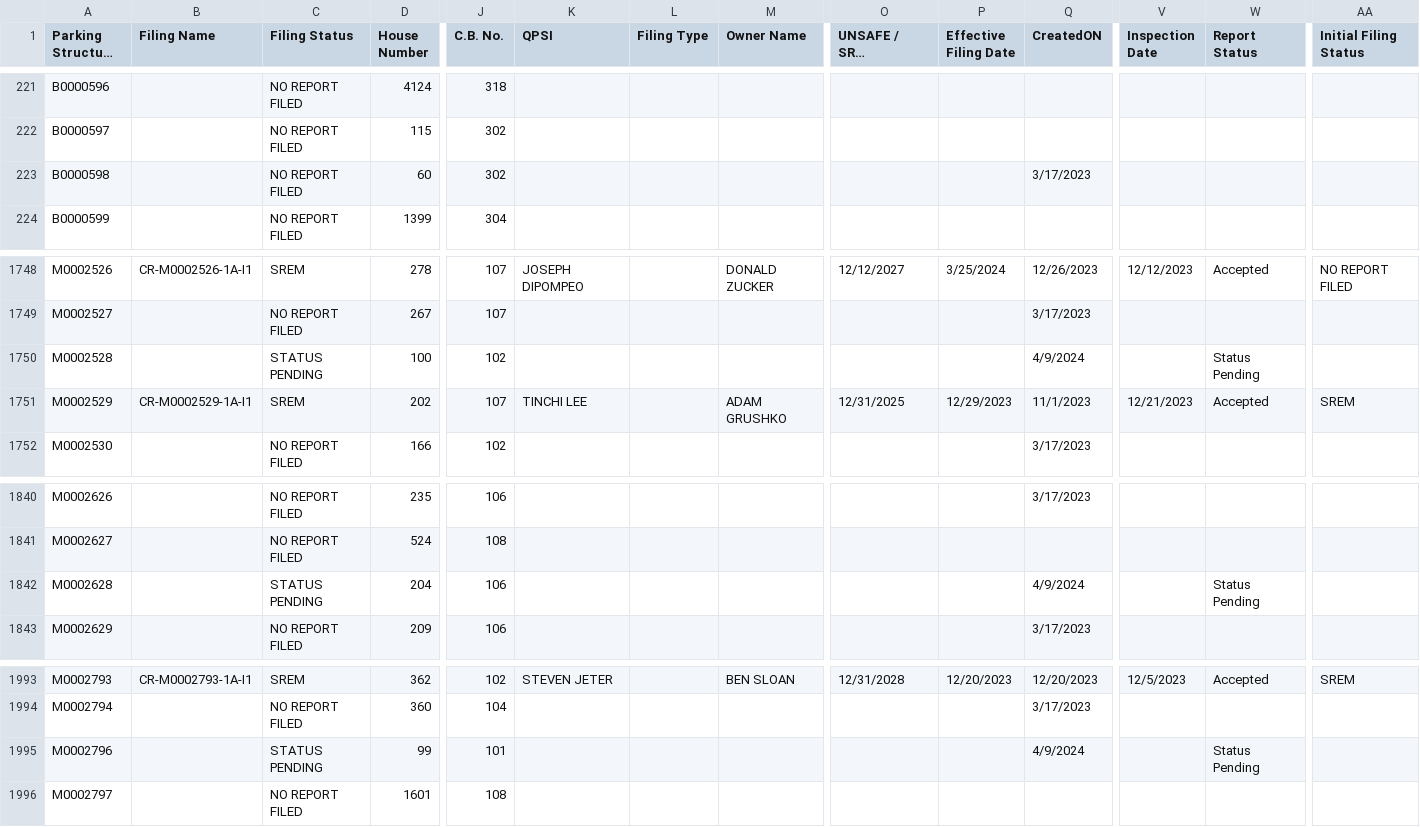
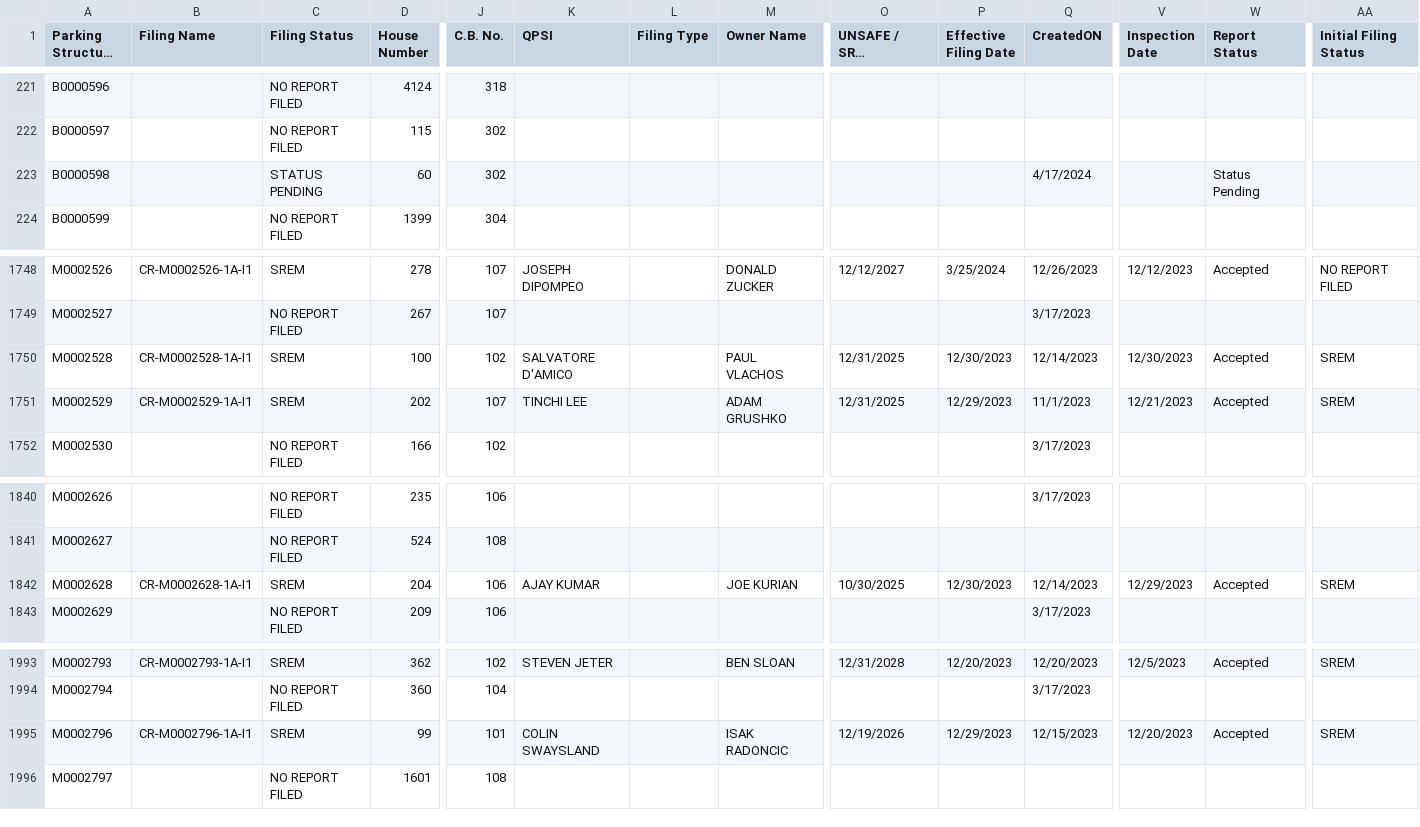
Before and after one commit to NYCDOB/ParkingStructures, a CSV file: data/ParkingStructureInspections_statusPending.csv, drawn as a sheet; only a part is shown, gaps mark what is left out; long unchanged cells end in …; the diff covers the shown part only; the diff names each change by its address in the sheet, - before the commit and + after, or states it on an @@ line.

Commit message:
update from script Thu 04/18/2024  6:50:35.04, 4373 rows

```diff
--- a/data/ParkingStructureInspections_statusPending.csv
+++ b/data/ParkingStructureInspections_statusPending.csv
-C223 (Filing Status): NO REPORT FILED
+C223 (Filing Status): STATUS PENDING
-Q223 (CreatedON): 3/17/2023
+Q223 (CreatedON): 4/17/2024
-W223 (Report Status): (empty)
+W223 (Report Status): Status Pending
-B1750 (Filing Name): (empty)
+B1750 (Filing Name): CR-M0002528-1A-I1
-C1750 (Filing Status): STATUS PENDING
+C1750 (Filing Status): SREM
-K1750 (QPSI): (empty)
+K1750 (QPSI): SALVATORE D'AMICO
-M1750 (Owner Name): (empty)
+M1750 (Owner Name): PAUL VLACHOS
-O1750 (UNSAFE / SREM Completion Date): (empty)
+O1750 (UNSAFE / SREM Completion Date): 12/31/2025
-P1750 (Effective Filing Date): (empty)
+P1750 (Effective Filing Date): 12/30/2023
-Q1750 (CreatedON): 4/9/2024
+Q1750 (CreatedON): 12/14/2023
-V1750 (Inspection Date): (empty)
+V1750 (Inspection Date): 12/30/2023
-W1750 (Report Status): Status Pending
+W1750 (Report Status): Accepted
-AA1750 (Initial Filing Status): (empty)
+AA1750 (Initial Filing Status): SREM
-B1842 (Filing Name): (empty)
+B1842 (Filing Name): CR-M0002628-1A-I1
-C1842 (Filing Status): STATUS PENDING
+C1842 (Filing Status): SREM
-K1842 (QPSI): (empty)
+K1842 (QPSI): AJAY KUMAR
-M1842 (Owner Name): (empty)
+M1842 (Owner Name): JOE KURIAN
-O1842 (UNSAFE / SREM Completion Date): (empty)
+O1842 (UNSAFE / SREM Completion Date): 10/30/2025
-P1842 (Effective Filing Date): (empty)
+P1842 (Effective Filing Date): 12/30/2023
-Q1842 (CreatedON): 4/9/2024
+Q1842 (CreatedON): 12/14/2023
-V1842 (Inspection Date): (empty)
+V1842 (Inspection Date): 12/29/2023
-W1842 (Report Status): Status Pending
+W1842 (Report Status): Accepted
-AA1842 (Initial Filing Status): (empty)
+AA1842 (Initial Filing Status): SREM
-B1995 (Filing Name): (empty)
+B1995 (Filing Name): CR-M0002796-1A-I1
-C1995 (Filing Status): STATUS PENDING
+C1995 (Filing Status): SREM
-K1995 (QPSI): (empty)
+K1995 (QPSI): COLIN SWAYSLAND
-M1995 (Owner Name): (empty)
+M1995 (Owner Name): ISAK RADONCIC
-O1995 (UNSAFE / SREM Completion Date): (empty)
+O1995 (UNSAFE / SREM Completion Date): 12/19/2026
-P1995 (Effective Filing Date): (empty)
+P1995 (Effective Filing Date): 12/29/2023
-Q1995 (CreatedON): 4/9/2024
+Q1995 (CreatedON): 12/15/2023
-V1995 (Inspection Date): (empty)
+V1995 (Inspection Date): 12/20/2023
-W1995 (Report Status): Status Pending
+W1995 (Report Status): Accepted
-AA1995 (Initial Filing Status): (empty)
+AA1995 (Initial Filing Status): SREM
```
Also changed, not shown: 27 edited cells elsewhere in this file.
